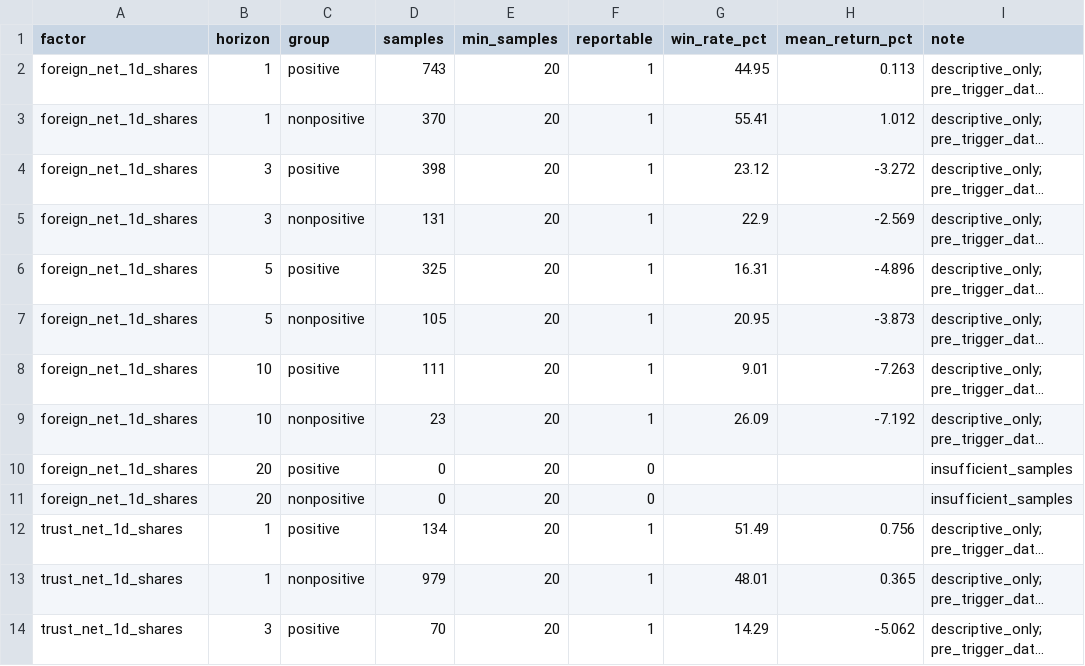
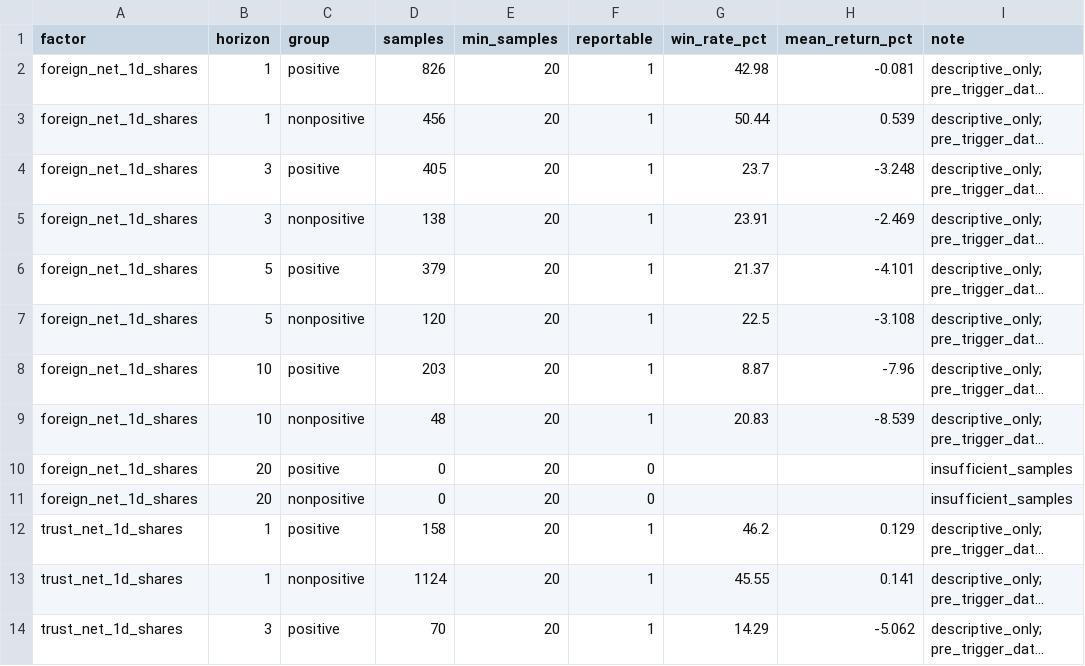
Before and after one commit to Tango469/tw-3k-scanner, a CSV file: docs/v254_factor_performance.csv, drawn as a sheet; only a part is shown; long unchanged cells end in …; the diff covers the shown part only; the diff names each change by its address in the sheet, - before the commit and + after, or states it on an @@ line.

```diff
--- a/docs/v254_factor_performance.csv
+++ b/docs/v254_factor_performance.csv
-D2 (samples): 743
+D2 (samples): 826
-G2 (win_rate_pct): 44.95
+G2 (win_rate_pct): 42.98
-H2 (mean_return_pct): 0.113
+H2 (mean_return_pct): -0.081
-D3 (samples): 370
+D3 (samples): 456
-G3 (win_rate_pct): 55.41
+G3 (win_rate_pct): 50.44
-H3 (mean_return_pct): 1.012
+H3 (mean_return_pct): 0.539
-D4 (samples): 398
+D4 (samples): 405
-G4 (win_rate_pct): 23.12
+G4 (win_rate_pct): 23.7
-H4 (mean_return_pct): -3.272
+H4 (mean_return_pct): -3.248
-D5 (samples): 131
+D5 (samples): 138
-G5 (win_rate_pct): 22.9
+G5 (win_rate_pct): 23.91
-H5 (mean_return_pct): -2.569
+H5 (mean_return_pct): -2.469
-D6 (samples): 325
+D6 (samples): 379
-G6 (win_rate_pct): 16.31
+G6 (win_rate_pct): 21.37
-H6 (mean_return_pct): -4.896
+H6 (mean_return_pct): -4.101
-D7 (samples): 105
+D7 (samples): 120
-G7 (win_rate_pct): 20.95
+G7 (win_rate_pct): 22.5
-H7 (mean_return_pct): -3.873
+H7 (mean_return_pct): -3.108
-D8 (samples): 111
+D8 (samples): 203
-G8 (win_rate_pct): 9.01
+G8 (win_rate_pct): 8.87
-H8 (mean_return_pct): -7.263
+H8 (mean_return_pct): -7.96
-D9 (samples): 23
+D9 (samples): 48
-G9 (win_rate_pct): 26.09
+G9 (win_rate_pct): 20.83
-H9 (mean_return_pct): -7.192
+H9 (mean_return_pct): -8.539
-D12 (samples): 134
+D12 (samples): 158
-G12 (win_rate_pct): 51.49
+G12 (win_rate_pct): 46.2
-H12 (mean_return_pct): 0.756
+H12 (mean_return_pct): 0.129
-D13 (samples): 979
+D13 (samples): 1124
-G13 (win_rate_pct): 48.01
+G13 (win_rate_pct): 45.55
-H13 (mean_return_pct): 0.365
+H13 (mean_return_pct): 0.141
```
Also changed, not shown: 152 edited cells elsewhere in this file, docs/v253_factor_performance.csv, docs/v253_quality_audit.csv, 19 other files.
